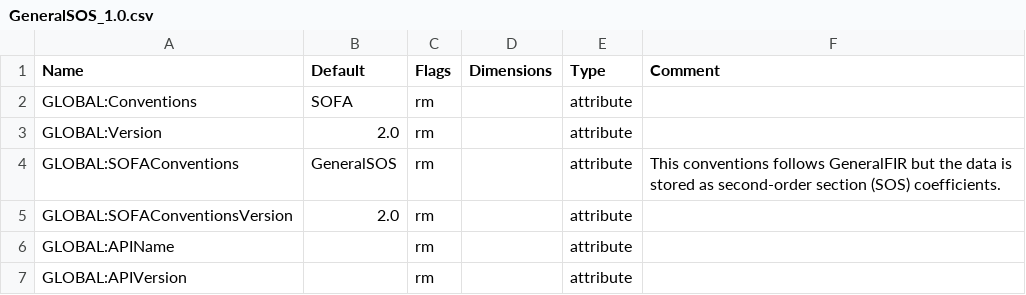
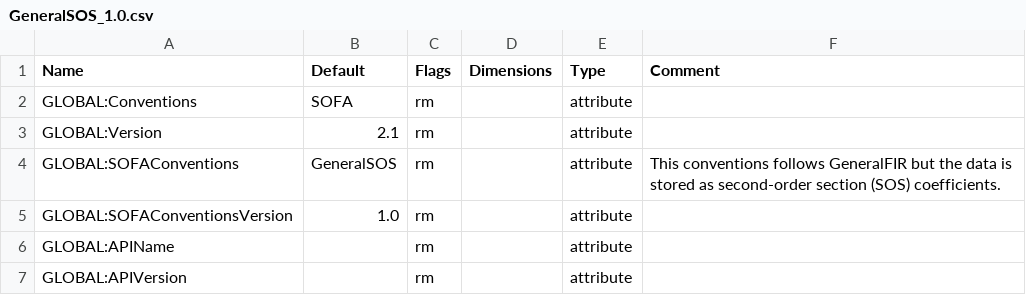
Before and after one commit to sofacoustics/SOFAtoolbox, a CSV file: SOFAtoolbox/conventions/GeneralSOS_1.0.csv, drawn as a sheet; only a part is shown.

Commit message:
- SOFAload: The convention's version will not be updated automatically anymore when loading a SOFA file. - SOFAsave: The convention's version will not be updated. A matching csv file with convention+version must be existing, otherwise an error is thrown. - GeneralSOS_1.0.csv: Bug fixed (version number in file) - updates, fixes in demos files and test_SOFAall.m - demo_GeneralSOS.m added - demo_MultiSpeakerBRIR.m and demo_SingleRoomDRIROldenburg.m removed (outdated)

```diff
--- a/SOFAtoolbox/conventions/GeneralSOS_1.0.csv
+++ b/SOFAtoolbox/conventions/GeneralSOS_1.0.csv
@@ -2,5 +2,5 @@ Name	Default	Flags	Dimensions	Type	Comment
 GLOBAL:Conventions	SOFA	rm	  	attribute	
-GLOBAL:Version	2.0	rm	 	attribute	
+GLOBAL:Version	2.1	rm	 	attribute	
 GLOBAL:SOFAConventions	GeneralSOS	rm	  	attribute	This conventions follows GeneralFIR but the data is stored as second-order section (SOS) coefficients.
-GLOBAL:SOFAConventionsVersion	2.0	rm	  	attribute	
+GLOBAL:SOFAConventionsVersion	1.0	rm	  	attribute	
 GLOBAL:APIName		rm	  	attribute	
```
Also changed, not shown: 10 other files.
